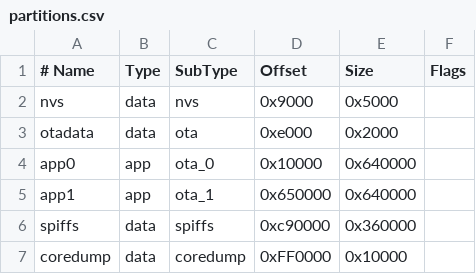
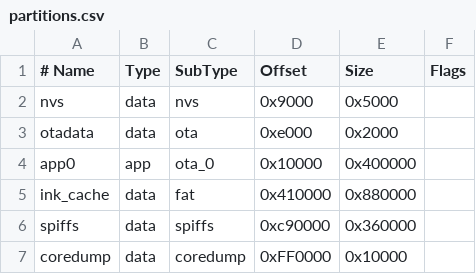
Before and after one commit to t0mg/eenk, a CSV file: partitions.csv, drawn as a sheet.

Commit message:
implement FlashCache mmap support for ESP32 and adjust partition table for ink_cache storage

```diff
--- a/partitions.csv
+++ b/partitions.csv
@@ -3,4 +3,4 @@ nvs,      data, nvs,     0x9000,  0x5000,
 otadata,  data, ota,     0xe000,  0x2000,
-app0,     app,  ota_0,   0x10000, 0x640000,
-app1,     app,  ota_1,   0x650000,0x640000,
+app0,     app,  ota_0,   0x10000, 0x400000,
+ink_cache,data, fat,     0x410000,0x880000,
 spiffs,   data, spiffs,  0xc90000,0x360000,
```
Also changed, not shown: 12 other files.
